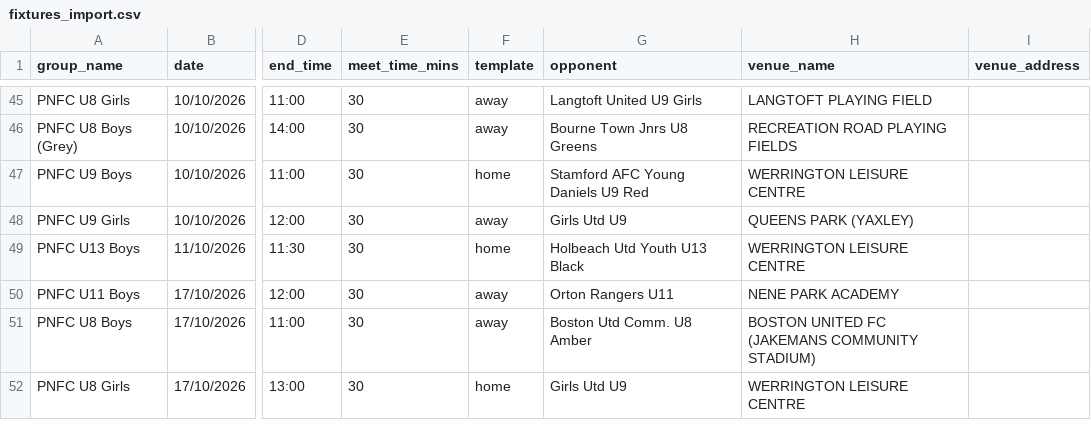
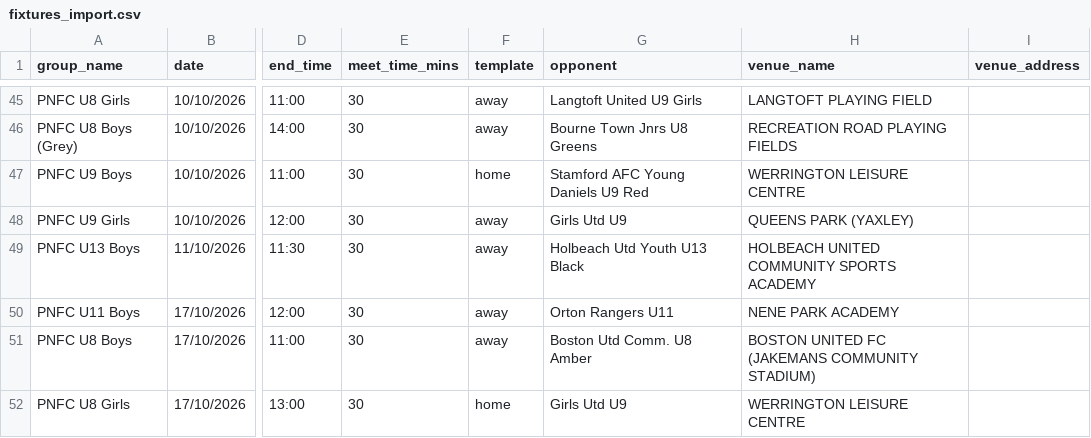
Before and after one commit to iaing80/Fixture_Merging, a CSV file: fixtures_import.csv, drawn as a sheet; only a part is shown, gaps mark what is left out; the diff names each change by its address in the sheet, - before the commit and + after, or states it on an @@ line.

```diff
--- a/fixtures_import.csv
+++ b/fixtures_import.csv
-F49 (template): home
+F49 (template): away
-H49 (venue_name): WERRINGTON LEISURE CENTRE
+H49 (venue_name): HOLBEACH UNITED COMMUNITY SPORTS ACADEMY
```
